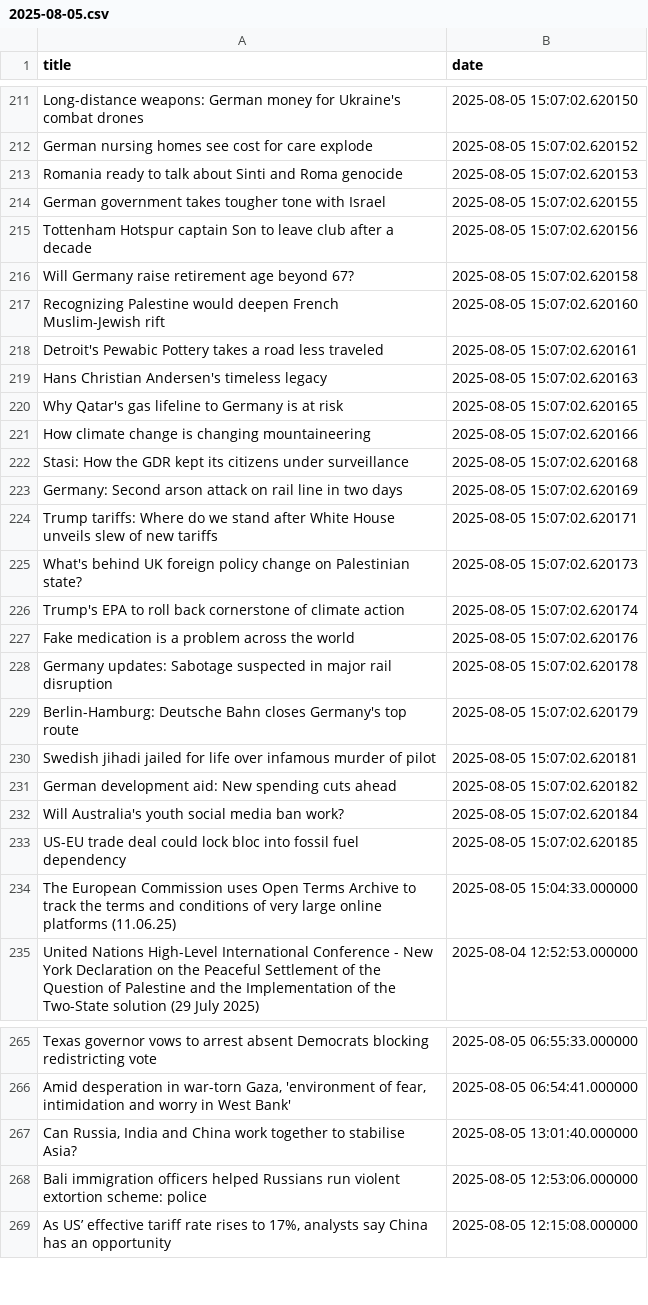
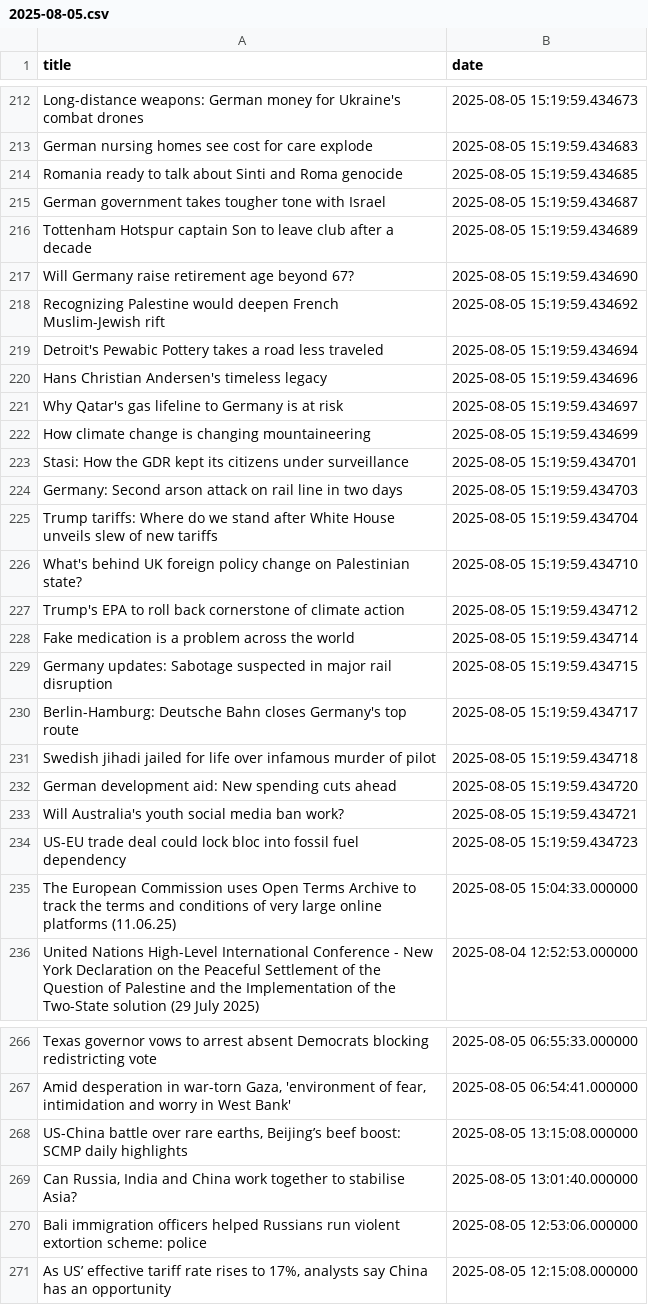
Before and after one commit to jluisvim/event-context, a CSV file: data/daily/2025-08-05.csv, drawn as a sheet; only a part is shown, gaps mark what is left out; addresses are those after the commit; the diff covers the shown part only; the diff names each change by its address in the sheet, - before the commit and + after, or states it on an @@ line.

```diff
--- a/data/daily/2025-08-05.csv
+++ b/data/daily/2025-08-05.csv
-B212 (date): 2025-08-05 15:07:02.620150
+B212 (date): 2025-08-05 15:19:59.434673
-B213 (date): 2025-08-05 15:07:02.620152
+B213 (date): 2025-08-05 15:19:59.434683
-B214 (date): 2025-08-05 15:07:02.620153
+B214 (date): 2025-08-05 15:19:59.434685
-B215 (date): 2025-08-05 15:07:02.620155
+B215 (date): 2025-08-05 15:19:59.434687
-B216 (date): 2025-08-05 15:07:02.620156
+B216 (date): 2025-08-05 15:19:59.434689
-B217 (date): 2025-08-05 15:07:02.620158
+B217 (date): 2025-08-05 15:19:59.434690
-B218 (date): 2025-08-05 15:07:02.620160
+B218 (date): 2025-08-05 15:19:59.434692
-B219 (date): 2025-08-05 15:07:02.620161
+B219 (date): 2025-08-05 15:19:59.434694
-B220 (date): 2025-08-05 15:07:02.620163
+B220 (date): 2025-08-05 15:19:59.434696
-B221 (date): 2025-08-05 15:07:02.620165
+B221 (date): 2025-08-05 15:19:59.434697
-B222 (date): 2025-08-05 15:07:02.620166
+B222 (date): 2025-08-05 15:19:59.434699
-B223 (date): 2025-08-05 15:07:02.620168
+B223 (date): 2025-08-05 15:19:59.434701
-B224 (date): 2025-08-05 15:07:02.620169
+B224 (date): 2025-08-05 15:19:59.434703
-B225 (date): 2025-08-05 15:07:02.620171
+B225 (date): 2025-08-05 15:19:59.434704
-B226 (date): 2025-08-05 15:07:02.620173
+B226 (date): 2025-08-05 15:19:59.434710
-B227 (date): 2025-08-05 15:07:02.620174
+B227 (date): 2025-08-05 15:19:59.434712
-B228 (date): 2025-08-05 15:07:02.620176
+B228 (date): 2025-08-05 15:19:59.434714
-B229 (date): 2025-08-05 15:07:02.620178
+B229 (date): 2025-08-05 15:19:59.434715
-B230 (date): 2025-08-05 15:07:02.620179
+B230 (date): 2025-08-05 15:19:59.434717
-B231 (date): 2025-08-05 15:07:02.620181
+B231 (date): 2025-08-05 15:19:59.434718
-B232 (date): 2025-08-05 15:07:02.620182
+B232 (date): 2025-08-05 15:19:59.434720
-B233 (date): 2025-08-05 15:07:02.620184
+B233 (date): 2025-08-05 15:19:59.434721
-B234 (date): 2025-08-05 15:07:02.620185
+B234 (date): 2025-08-05 15:19:59.434723
+row 268: US-China battle over rare earths, Beijing’s beef boost: SCMP daily highlights | 2025-08-05 13:15:08.000000
```
Also changed, not shown: 7 added rows, 7 removed rows, 4 moved rows and 43 edited cells elsewhere in this file, results/daily/2025-08-05/news_with_topics.csv, 7 other files.
